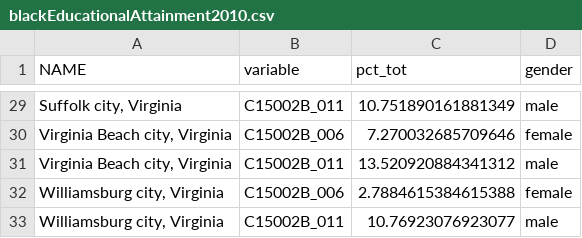
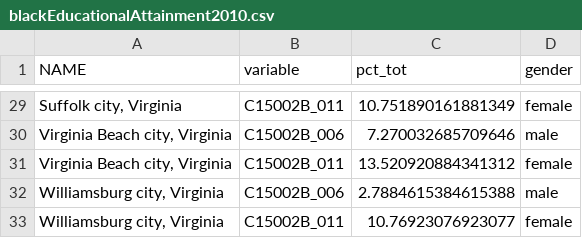
Before and after one commit to larsonsp/DSPG2021_HamptonRoads, a CSV file: shinyapp/data/TableC15002BFiveYearEstimates/blackEducationalAttainment2010.csv, drawn as a sheet; only a part is shown, gaps mark what is left out; the diff covers the shown part only.

```diff
--- a/shinyapp/data/TableC15002BFiveYearEstimates/blackEducationalAttainment2010.csv
+++ b/shinyapp/data/TableC15002BFiveYearEstimates/blackEducationalAttainment2010.csv
@@ -29,5 +29,5 @@ NAME,variable,pct_tot,gender
-"Suffolk city, Virginia",C15002B_011,10.751890161881349,male
-"Virginia Beach city, Virginia",C15002B_006,7.270032685709646,female
-"Virginia Beach city, Virginia",C15002B_011,13.520920884341312,male
-"Williamsburg city, Virginia",C15002B_006,2.7884615384615388,female
-"Williamsburg city, Virginia",C15002B_011,10.76923076923077,male
+"Suffolk city, Virginia",C15002B_011,10.751890161881349,female
+"Virginia Beach city, Virginia",C15002B_006,7.270032685709646,male
+"Virginia Beach city, Virginia",C15002B_011,13.520920884341312,female
+"Williamsburg city, Virginia",C15002B_006,2.7884615384615388,male
+"Williamsburg city, Virginia",C15002B_011,10.76923076923077,female
```
Also changed, not shown: 27 edited cells elsewhere in this file, shinyapp/data/TableC15002BFiveYearEstimates/blackEducationalAttainment2011.csv, shinyapp/data/TableC15002BFiveYearEstimates/blackEducationalAttainment2012.csv, 9 other files.
